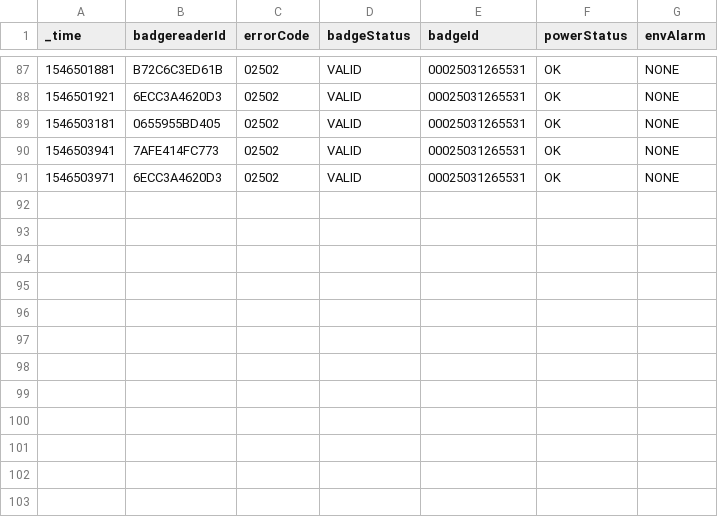
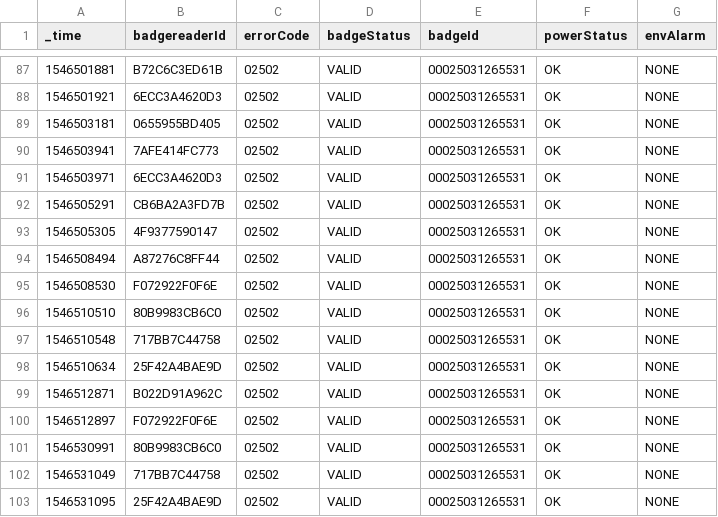
Before and after one commit to ericsix-splunk/Splunk_Essentials_For_Telco, a CSV file: lookups/physical_card_logs.csv, drawn as a sheet; only a part is shown, gaps mark what is left out.

Commit message:
Update physical_card_logs.csv

```diff
--- a/lookups/physical_card_logs.csv
+++ b/lookups/physical_card_logs.csv
@@ -91 +91,13 @@ _time,badgereaderId,errorCode,badgeStatus,badgeId,powerStatus,envAlarm
 1546503971,6ECC3A4620D3,02502,VALID,00025031265531,OK,NONE
+1546505291,CB6BA2A3FD7B,02502,VALID,00025031265531,OK,NONE
+1546505305,4F9377590147,02502,VALID,00025031265531,OK,NONE
+1546508494,A87276C8FF44,02502,VALID,00025031265531,OK,NONE
+1546508530,F072922F0F6E,02502,VALID,00025031265531,OK,NONE
+1546510510,80B9983CB6C0,02502,VALID,00025031265531,OK,NONE
+1546510548,717BB7C44758,02502,VALID,00025031265531,OK,NONE
+1546510634,25F42A4BAE9D,02502,VALID,00025031265531,OK,NONE
+1546512871,B022D91A962C,02502,VALID,00025031265531,OK,NONE
+1546512897,F072922F0F6E,02502,VALID,00025031265531,OK,NONE
+1546530991,80B9983CB6C0,02502,VALID,00025031265531,OK,NONE
+1546531049,717BB7C44758,02502,VALID,00025031265531,OK,NONE
+1546531095,25F42A4BAE9D,02502,VALID,00025031265531,OK,NONE
```
